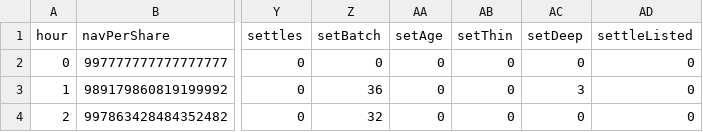
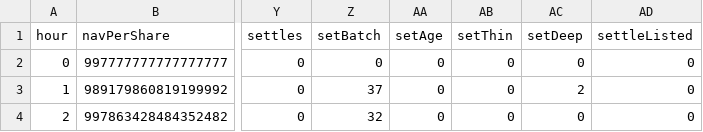
Before and after one commit to ripe0x/draw-shapes, a CSV file: evidence/play/test_playPullPastHourEnd/hourly.csv, drawn as a sheet; only a part is shown, gaps mark what is left out; the diff names each change by its address in the sheet, - before the commit and + after, or states it on an @@ line.

```diff
--- a/evidence/play/test_playPullPastHourEnd/hourly.csv
+++ b/evidence/play/test_playPullPastHourEnd/hourly.csv
-Z3 (setBatch): 36
+Z3 (setBatch): 37
-AC3 (setDeep): 3
+AC3 (setDeep): 2
```
Also changed, not shown: evidence/play/test_play100PerDay/hourly.csv, evidence/play/test_play500PerDay/hourly.csv, 12 other files.
